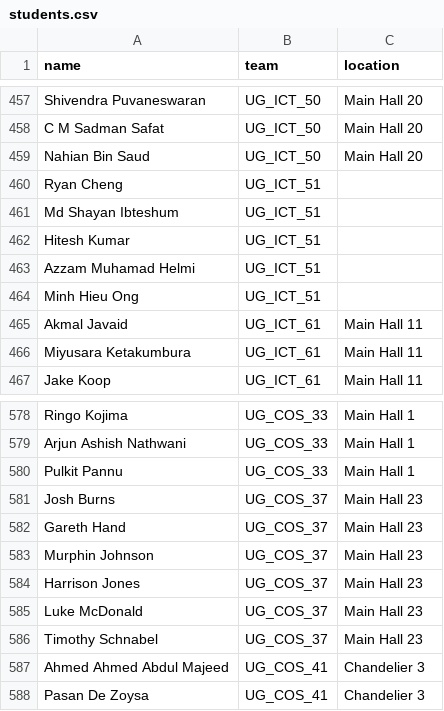
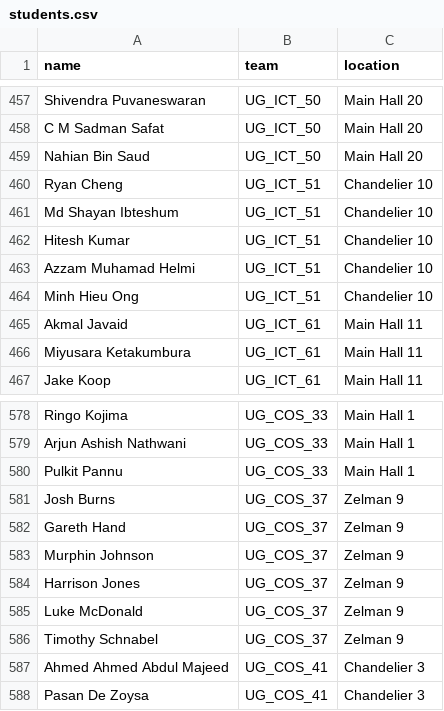
Before and after one commit to SwinCapEx/SwinCapEx.github.io, a CSV file: 2026S2/students.csv, drawn as a sheet; only a part is shown, gaps mark what is left out.

```diff
--- a/2026S2/students.csv
+++ b/2026S2/students.csv
@@ -459,7 +459,7 @@ C M Sadman Safat,UG_ICT_50,Main Hall 20
 Nahian Bin Saud,UG_ICT_50,Main Hall 20
-Ryan Cheng,UG_ICT_51,
-Md Shayan Ibteshum,UG_ICT_51,
-Hitesh Kumar,UG_ICT_51,
-Azzam Muhamad Helmi,UG_ICT_51,
-Minh Hieu Ong,UG_ICT_51,
+Ryan Cheng,UG_ICT_51,Chandelier 10
+Md Shayan Ibteshum,UG_ICT_51,Chandelier 10
+Hitesh Kumar,UG_ICT_51,Chandelier 10
+Azzam Muhamad Helmi,UG_ICT_51,Chandelier 10
+Minh Hieu Ong,UG_ICT_51,Chandelier 10
 Akmal Javaid,UG_ICT_61,Main Hall 11
@@ -580,8 +580,8 @@ Arjun Ashish Nathwani,UG_COS_33,Main Hall 1
 Pulkit Pannu,UG_COS_33,Main Hall 1
-Josh Burns,UG_COS_37,Main Hall 23
-Gareth Hand,UG_COS_37,Main Hall 23
-Murphin Johnson,UG_COS_37,Main Hall 23
-Harrison Jones,UG_COS_37,Main Hall 23
-Luke McDonald,UG_COS_37,Main Hall 23
-Timothy Schnabel,UG_COS_37,Main Hall 23
+Josh Burns,UG_COS_37,Zelman 9
+Gareth Hand,UG_COS_37,Zelman 9
+Murphin Johnson,UG_COS_37,Zelman 9
+Harrison Jones,UG_COS_37,Zelman 9
+Luke McDonald,UG_COS_37,Zelman 9
+Timothy Schnabel,UG_COS_37,Zelman 9
 Ahmed Ahmed Abdul Majeed,UG_COS_41,Chandelier 3
```
Also changed, not shown: 3 other files.
